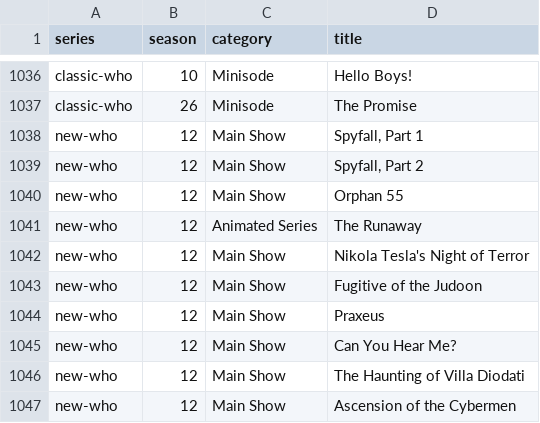
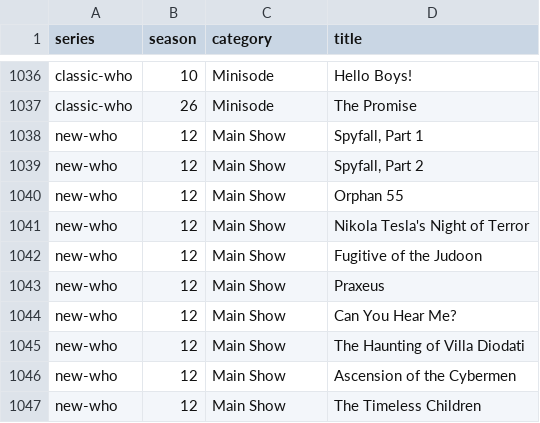
Before and after one commit to nubblyn/whoniverse, a TSV file: ledger/all-who.tsv, drawn as a sheet; only a part is shown, gaps mark what is left out; the shorter side is filled out with more unchanged rows.

```diff
--- a/ledger/all-who.tsv
+++ b/ledger/all-who.tsv
@@ -1040,3 +1040,2 @@ new-who	12	Main Show	Spyfall, Part 2
 new-who	12	Main Show	Orphan 55
-new-who	12	Animated Series	The Runaway
 new-who	12	Main Show	Nikola Tesla's Night of Terror
```
Also changed, not shown: ledger/series/04-new-who.tsv, 4 other files.
